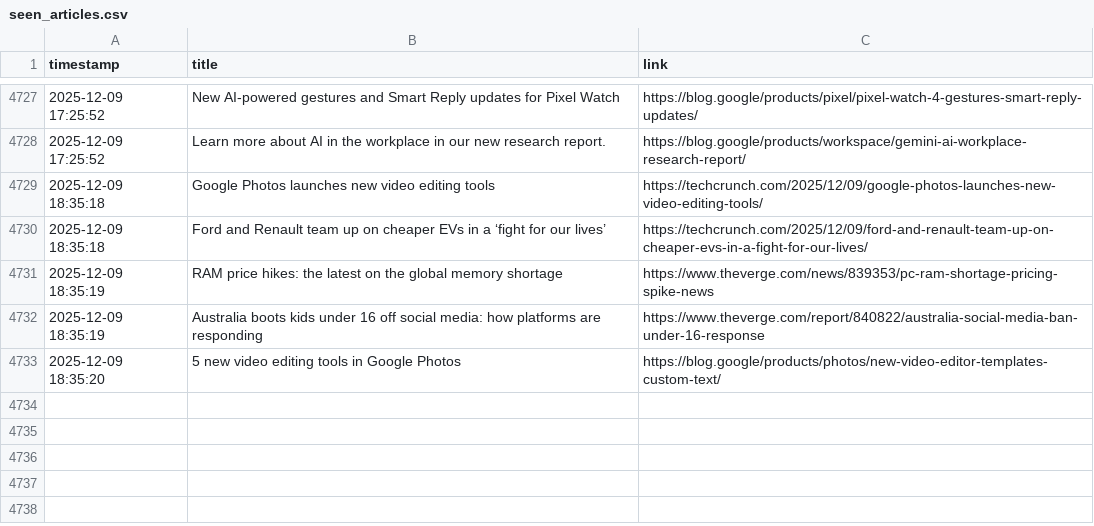
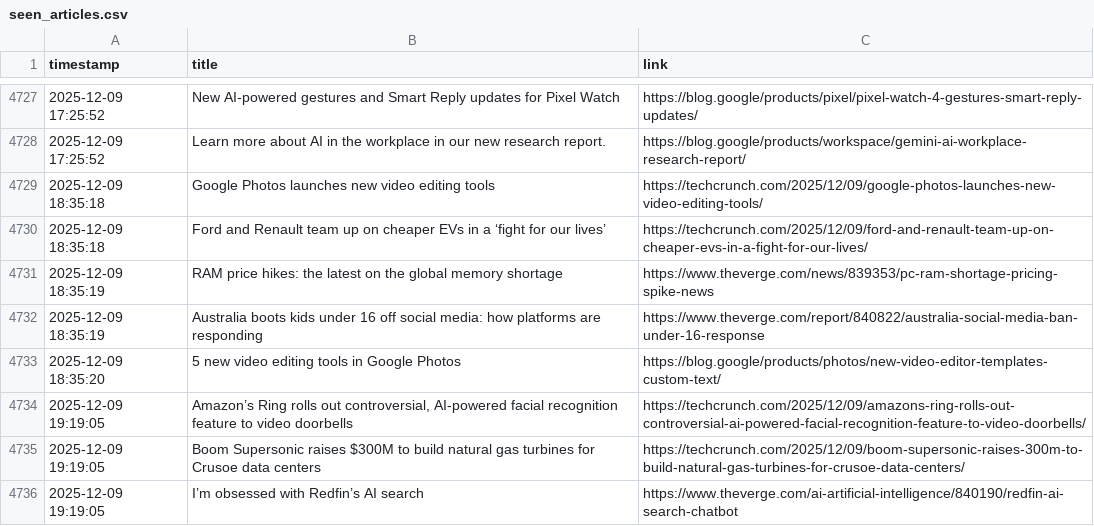
Before and after one commit to DeviPriya-Kolla/AutonomousContentAgent, a CSV file: seen_articles.csv, drawn as a sheet; only a part is shown, gaps mark what is left out; the diff names each change by its address in the sheet, - before the commit and + after, or states it on an @@ line.

Commit message:
docs: Update seen articles log

```diff
--- a/seen_articles.csv
+++ b/seen_articles.csv
+row 4734: 2025-12-09 19:19:05 | Amazon’s Ring rolls out controversial, AI-powered facial recognition feature to video doorbells | https://techcrunch.com/2025/12/09/amazons-ring-rolls-out-controversial-ai-powered-facial-recognition-feature-to-video-doorbells/
+row 4735: 2025-12-09 19:19:05 | Boom Supersonic raises $300M to build natural gas turbines for Crusoe data centers | https://techcrunch.com/2025/12/09/boom-supersonic-raises-300m-to-build-natural-gas-turbines-for-crusoe-data-centers/
+row 4736: 2025-12-09 19:19:05 | I’m obsessed with Redfin’s AI search | https://www.theverge.com/ai-artificial-intelligence/840190/redfin-ai-search-chatbot
```
